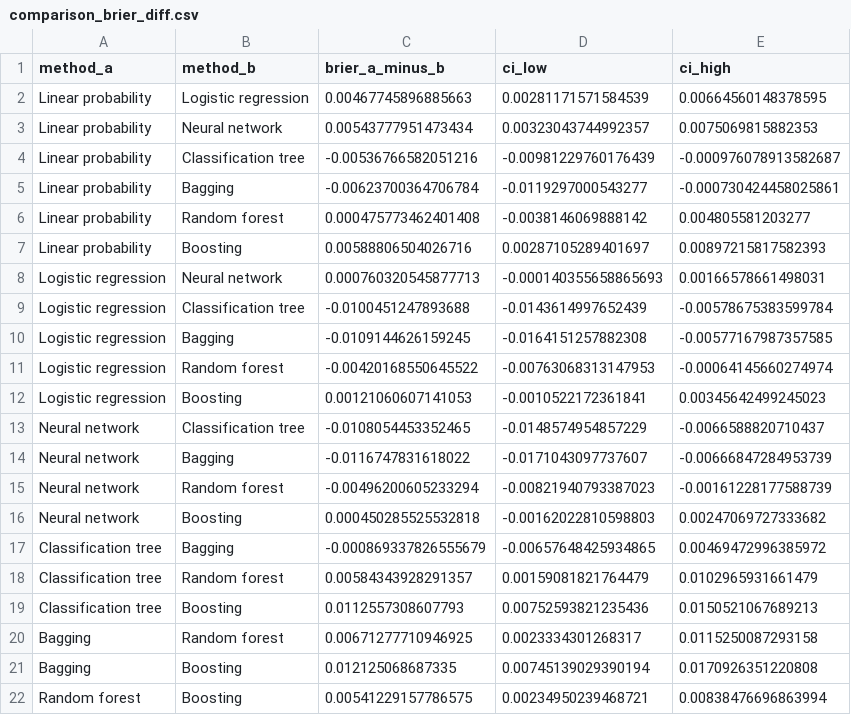
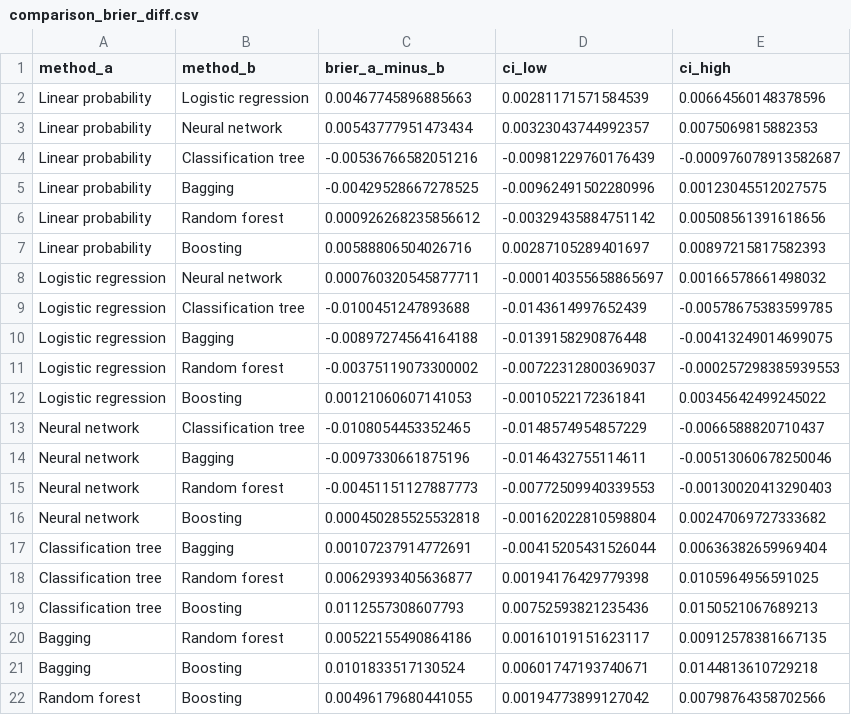
Before and after one commit to MMAS-IG/churn-decision, a CSV file: output/test_predictions/comparison_brier_diff.csv, drawn as a sheet.

Commit message:
Bagging/RF optimization completed: scripts, text, and test_predictions updated

```diff
--- a/output/test_predictions/comparison_brier_diff.csv
+++ b/output/test_predictions/comparison_brier_diff.csv
@@ -1,22 +1,22 @@
 "method_a","method_b","brier_a_minus_b","ci_low","ci_high"
-"Linear probability","Logistic regression",0.00467745896885663,0.00281171571584539,0.00664560148378595
+"Linear probability","Logistic regression",0.00467745896885663,0.00281171571584539,0.00664560148378596
 "Linear probability","Neural network",0.00543777951473434,0.00323043744992357,0.0075069815882353
 "Linear probability","Classification tree",-0.00536766582051216,-0.00981229760176439,-0.000976078913582687
-"Linear probability","Bagging",-0.00623700364706784,-0.0119297000543277,-0.000730424458025861
-"Linear probability","Random forest",0.000475773462401408,-0.0038146069888142,0.004805581203277
+"Linear probability","Bagging",-0.00429528667278525,-0.00962491502280996,0.00123045512027575
+"Linear probability","Random forest",0.000926268235856612,-0.00329435884751142,0.00508561391618656
 "Linear probability","Boosting",0.00588806504026716,0.00287105289401697,0.00897215817582393
-"Logistic regression","Neural network",0.000760320545877713,-0.000140355658865693,0.00166578661498031
-"Logistic regression","Classification tree",-0.0100451247893688,-0.0143614997652439,-0.00578675383599784
-"Logistic regression","Bagging",-0.0109144626159245,-0.0164151257882308,-0.00577167987357585
-"Logistic regression","Random forest",-0.00420168550645522,-0.00763068313147953,-0.00064145660274974
-"Logistic regression","Boosting",0.00121060607141053,-0.0010522172361841,0.00345642499245023
+"Logistic regression","Neural network",0.000760320545877711,-0.000140355658865697,0.00166578661498032
+"Logistic regression","Classification tree",-0.0100451247893688,-0.0143614997652439,-0.00578675383599785
+"Logistic regression","Bagging",-0.00897274564164188,-0.0139158290876448,-0.00413249014699075
+"Logistic regression","Random forest",-0.00375119073300002,-0.00722312800369037,-0.000257298385939553
+"Logistic regression","Boosting",0.00121060607141053,-0.0010522172361841,0.00345642499245022
 "Neural network","Classification tree",-0.0108054453352465,-0.0148574954857229,-0.0066588820710437
-"Neural network","Bagging",-0.0116747831618022,-0.0171043097737607,-0.00666847284953739
-"Neural network","Random forest",-0.00496200605233294,-0.00821940793387023,-0.00161228177588739
-"Neural network","Boosting",0.000450285525532818,-0.00162022810598803,0.00247069727333682
-"Classification tree","Bagging",-0.000869337826555679,-0.00657648425934865,0.00469472996385972
-"Classification tree","Random forest",0.00584343928291357,0.00159081821764479,0.0102965931661479
+"Neural network","Bagging",-0.0097330661875196,-0.0146432755114611,-0.00513060678250046
+"Neural network","Random forest",-0.00451151127887773,-0.00772509940339553,-0.00130020413290403
+"Neural network","Boosting",0.000450285525532818,-0.00162022810598804,0.00247069727333682
+"Classification tree","Bagging",0.00107237914772691,-0.00415205431526044,0.00636382659969404
+"Classification tree","Random forest",0.00629393405636877,0.00194176429779398,0.0105964956591025
 "Classification tree","Boosting",0.0112557308607793,0.00752593821235436,0.0150521067689213
-"Bagging","Random forest",0.00671277710946925,0.0023334301268317,0.0115250087293158
-"Bagging","Boosting",0.012125068687335,0.00745139029390194,0.0170926351220808
-"Random forest","Boosting",0.00541229157786575,0.00234950239468721,0.00838476696863994
+"Bagging","Random forest",0.00522155490864186,0.00161019151623117,0.00912578381667135
+"Bagging","Boosting",0.0101833517130524,0.00601747193740671,0.0144813610729218
+"Random forest","Boosting",0.00496179680441055,0.00194773899127042,0.00798764358702566
```
Also changed, not shown: output/test_predictions/comparison_classes.csv, output/test_predictions/comparison_scores.csv, 43 other files.
